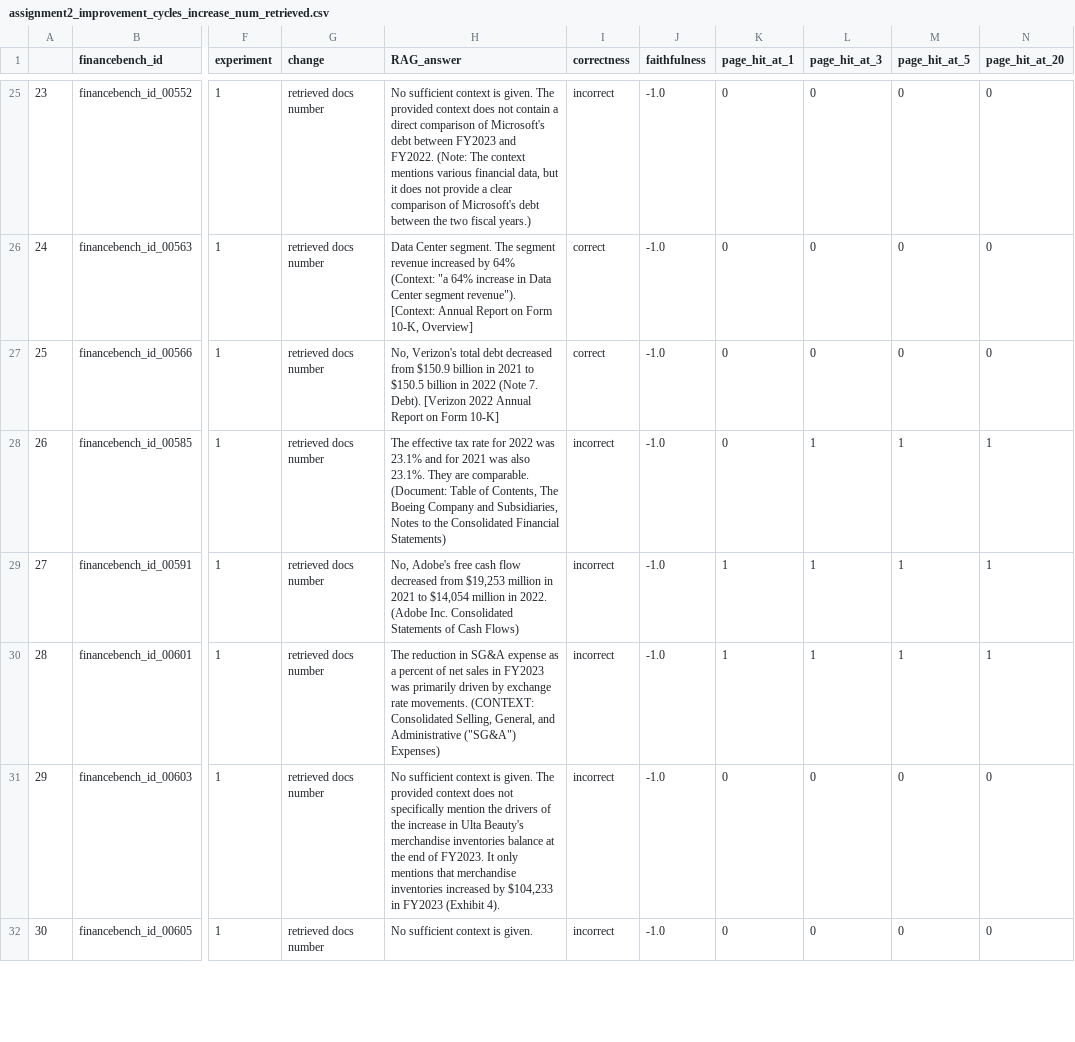
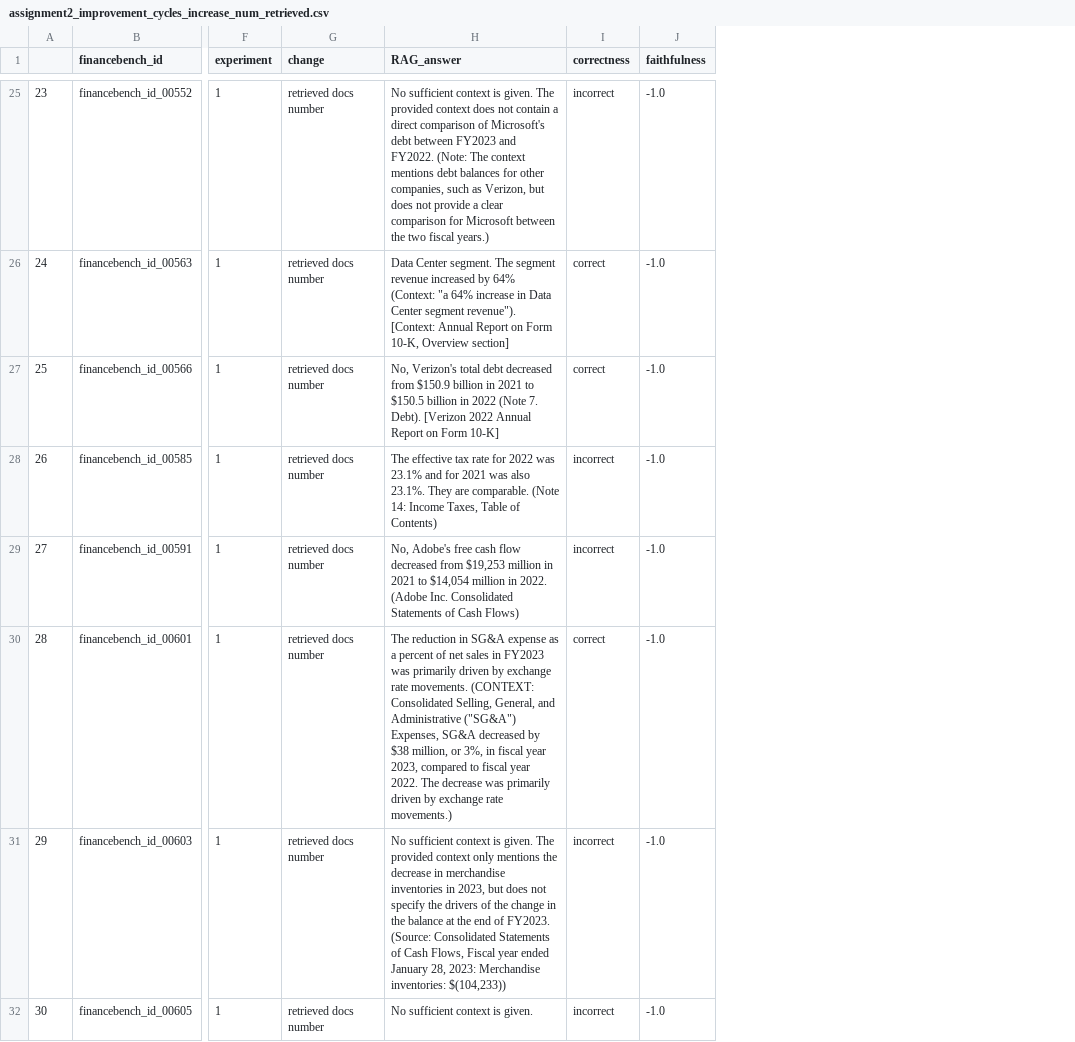
Before and after one commit to yaronwinter/Nebius, a CSV file: weeks/week3/rag/assignment2_improvement_cycles_increase_num_retrieved.csv, drawn as a sheet; only a part is shown, gaps mark what is left out; the diff covers the shown part only; the diff names each change by its address in the sheet, - before the commit and + after, or states it on an @@ line.

Commit message:
week 3

```diff
--- a/weeks/week3/rag/assignment2_improvement_cycles_increase_num_retrieved.csv
+++ b/weeks/week3/rag/assignment2_improvement_cycles_increase_num_retrieved.csv
-column K (page_hit_at_1), rows 25-32: 0 | 0 | 0 | 0 | 1 | 1 | 0 | 0
-column L (page_hit_at_3), rows 25-32: 0 | 0 | 0 | 1 | 1 | 1 | 0 | 0
-column M (page_hit_at_5), rows 25-32: 0 | 0 | 0 | 1 | 1 | 1 | 0 | 0
-column N (page_hit_at_20), rows 25-32: 0 | 0 | 0 | 1 | 1 | 1 | 0 | 0
-H25 (RAG_answer): …context mentions various financial data, but it does not provide a clear comparison of Microsoft's debt between the…
+H25 (RAG_answer): …context mentions debt balances for other companies, such as Verizon, but does not provide a clear comparison for Microsoft between the…
-H26 (RAG_answer): …Form 10-K, Overview]
+H26 (RAG_answer): …Form 10-K, Overview section]
-H28 (RAG_answer): …are comparable. (Document: Table of Contents, The Boeing Company and Subsidiaries, Notes to the Consolidated Financial Statements)
+H28 (RAG_answer): …are comparable. (Note 14: Income Taxes, Table of Contents)
-H30 (RAG_answer): …Administrative ("SG&A") Expenses)
+H30 (RAG_answer): …Administrative ("SG&A") Expenses, SG&A decreased by $38 million, or 3%, in fiscal year 2023, compared to fiscal year 2022. The decrease was primarily driven by exchange rate movements.)
-I30 (correctness): incorrect
+I30 (correctness): correct
-H31 (RAG_answer): …provided context does not specifically mention the drivers of the increase in Ulta Beauty's merchandise inventories balance at the end of FY2023. It only mentions that merchandise inventories increased by $104,233 in FY2023 (Exhibit 4).
+H31 (RAG_answer): …provided context only mentions the decrease in merchandise inventories in 2023, but does not specify the drivers of the change in the balance at the end of FY2023. (Source: Consolidated Statements of Cash Flows, Fiscal year ended January 28, 2023: Merchandise inventories: $(104,233))
```
Also changed, not shown: 82 edited cells elsewhere in this file, weeks/week3/rag/assignment2_improvement_cycles_reranker.csv, weeks/week3/rag/assignment2_improvement_cycles_shorter_chunks.csv, 7 other files.
